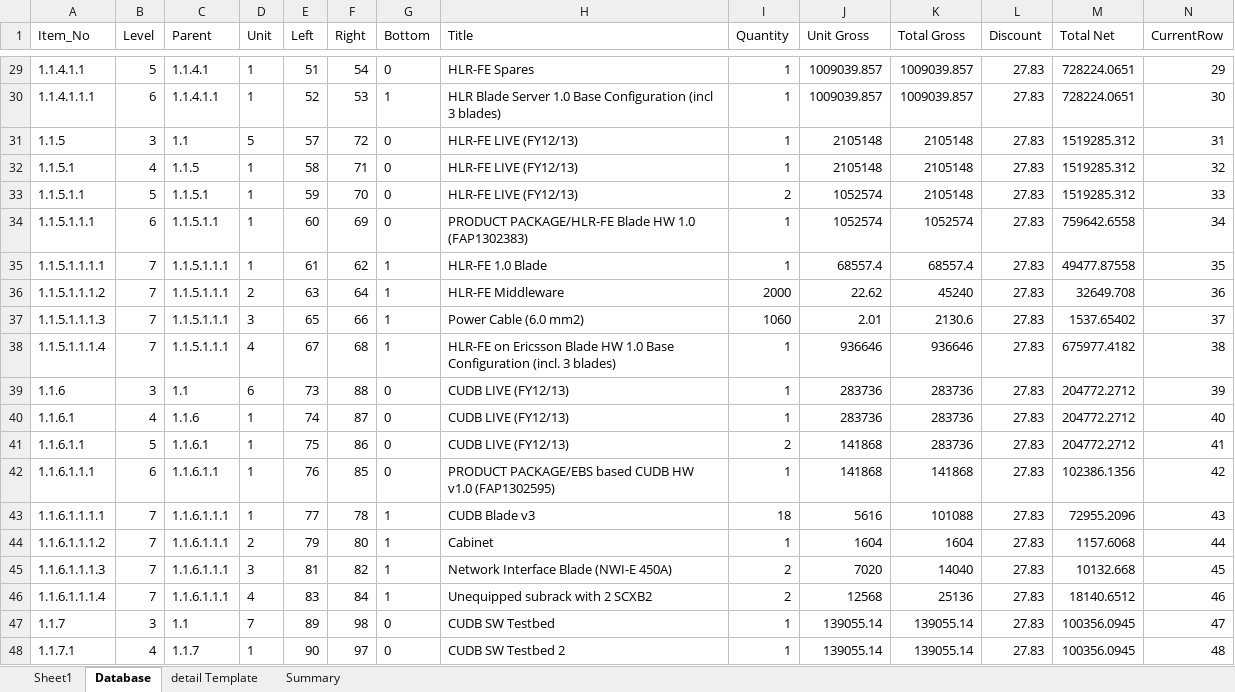
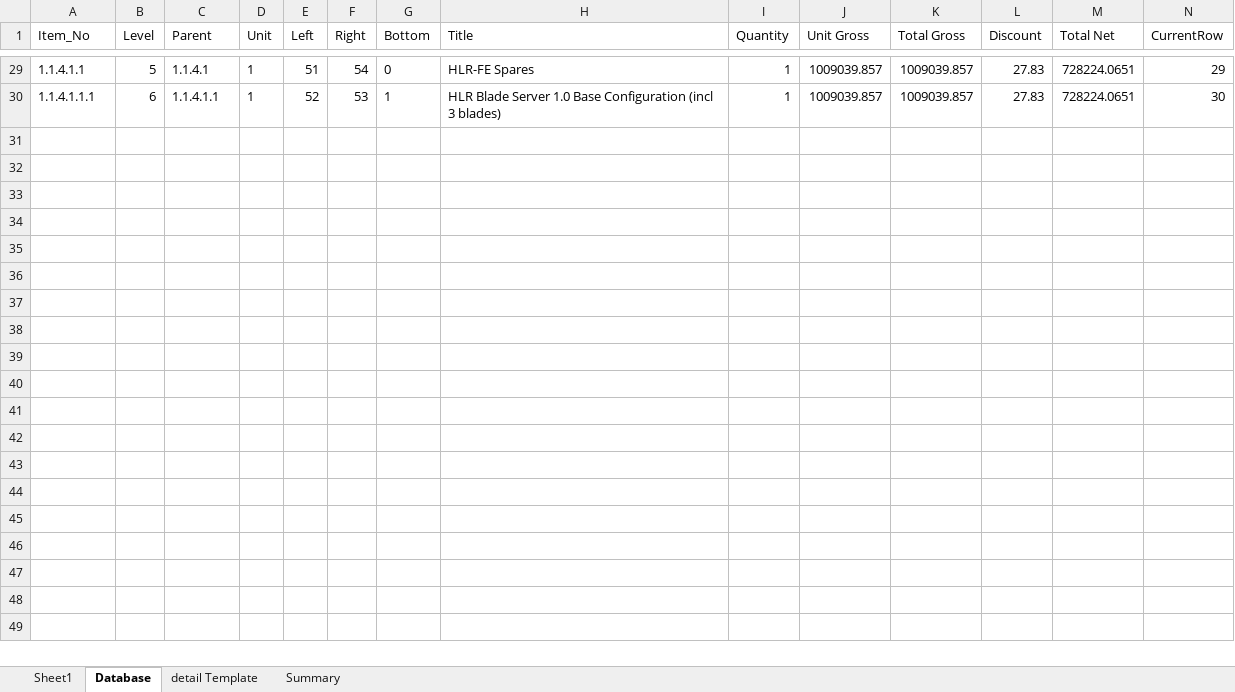
Before and after one commit to simkimsia/macros-vba-ericsson, an Excel workbook: BlackBox (Demo).xlsm, sheet Database, drawn as a sheet; only a part is shown, gaps mark what is left out; values as stored, in another font and other column widths than the file's, no borders; rows hold the shown columns only; the diff covers the shown part only; the diff names each change by its address in the sheet, - before the commit and + after, or states it on an @@ line.

```diff
--- a/BlackBox (Demo).xlsm (sheet Database)
+++ b/BlackBox (Demo).xlsm (sheet Database)
-row 31: 1.1.5 | 3 | 1.1 | 5 | 57 | 72 | 0 | HLR-FE LIVE (FY12/13) | 1 | 2105148 | 2105148 | 27.83 | 1519285.312 | 31
-row 32: 1.1.5.1 | 4 | 1.1.5 | 1 | 58 | 71 | 0 | HLR-FE LIVE (FY12/13) | 1 | 2105148 | 2105148 | 27.83 | 1519285.312 | 32
-row 33: 1.1.5.1.1 | 5 | 1.1.5.1 | 1 | 59 | 70 | 0 | HLR-FE LIVE (FY12/13) | 2 | 1052574 | 2105148 | 27.83 | 1519285.312 | 33
-row 34: 1.1.5.1.1.1 | 6 | 1.1.5.1.1 | 1 | 60 | 69 | 0 | PRODUCT PACKAGE/HLR-FE Blade HW 1.0 (FAP1302383) | 1 | 1052574 | 1052574 | 27.83 | 759642.6558 | 34
-row 35: 1.1.5.1.1.1.1 | 7 | 1.1.5.1.1.1 | 1 | 61 | 62 | 1 | HLR-FE 1.0 Blade | 1 | 68557.4 | 68557.4 | 27.83 | 49477.87558 | 35
-row 36: 1.1.5.1.1.1.2 | 7 | 1.1.5.1.1.1 | 2 | 63 | 64 | 1 | HLR-FE Middleware | 2000 | 22.62 | 45240 | 27.83 | 32649.708 | 36
-row 37: 1.1.5.1.1.1.3 | 7 | 1.1.5.1.1.1 | 3 | 65 | 66 | 1 | Power Cable (6.0 mm2) | 1060 | 2.01 | 2130.6 | 27.83 | 1537.65402 | 37
-row 38: 1.1.5.1.1.1.4 | 7 | 1.1.5.1.1.1 | 4 | 67 | 68 | 1 | HLR-FE on Ericsson Blade HW 1.0 Base Configuration (incl. 3 blades) | 1 | 936646 | 936646 | 27.83 | 675977.4182 | 38
-row 39: 1.1.6 | 3 | 1.1 | 6 | 73 | 88 | 0 | CUDB LIVE (FY12/13) | 1 | 283736 | 283736 | 27.83 | 204772.2712 | 39
-row 40: 1.1.6.1 | 4 | 1.1.6 | 1 | 74 | 87 | 0 | CUDB LIVE (FY12/13) | 1 | 283736 | 283736 | 27.83 | 204772.2712 | 40
-row 41: 1.1.6.1.1 | 5 | 1.1.6.1 | 1 | 75 | 86 | 0 | CUDB LIVE (FY12/13) | 2 | 141868 | 283736 | 27.83 | 204772.2712 | 41
-row 42: 1.1.6.1.1.1 | 6 | 1.1.6.1.1 | 1 | 76 | 85 | 0 | PRODUCT PACKAGE/EBS based CUDB HW v1.0 (FAP1302595) | 1 | 141868 | 141868 | 27.83 | 102386.1356 | 42
-row 43: 1.1.6.1.1.1.1 | 7 | 1.1.6.1.1.1 | 1 | 77 | 78 | 1 | CUDB Blade v3 | 18 | 5616 | 101088 | 27.83 | 72955.2096 | 43
-row 44: 1.1.6.1.1.1.2 | 7 | 1.1.6.1.1.1 | 2 | 79 | 80 | 1 | Cabinet | 1 | 1604 | 1604 | 27.83 | 1157.6068 | 44
-row 45: 1.1.6.1.1.1.3 | 7 | 1.1.6.1.1.1 | 3 | 81 | 82 | 1 | Network Interface Blade (NWI-E 450A) | 2 | 7020 | 14040 | 27.83 | 10132.668 | 45
-row 46: 1.1.6.1.1.1.4 | 7 | 1.1.6.1.1.1 | 4 | 83 | 84 | 1 | Unequipped subrack with 2 SCXB2 | 2 | 12568 | 25136 | 27.83 | 18140.6512 | 46
-row 47: 1.1.7 | 3 | 1.1 | 7 | 89 | 98 | 0 | CUDB SW Testbed | 1 | 139055.14 | 139055.14 | 27.83 | 100356.0945 | 47
-row 48: 1.1.7.1 | 4 | 1.1.7 | 1 | 90 | 97 | 0 | CUDB SW Testbed 2 | 1 | 139055.14 | 139055.14 | 27.83 | 100356.0945 | 48
```
Also changed, not shown: 20 removed rows and 12 edited cells elsewhere in this sheet, sheet Summary.
